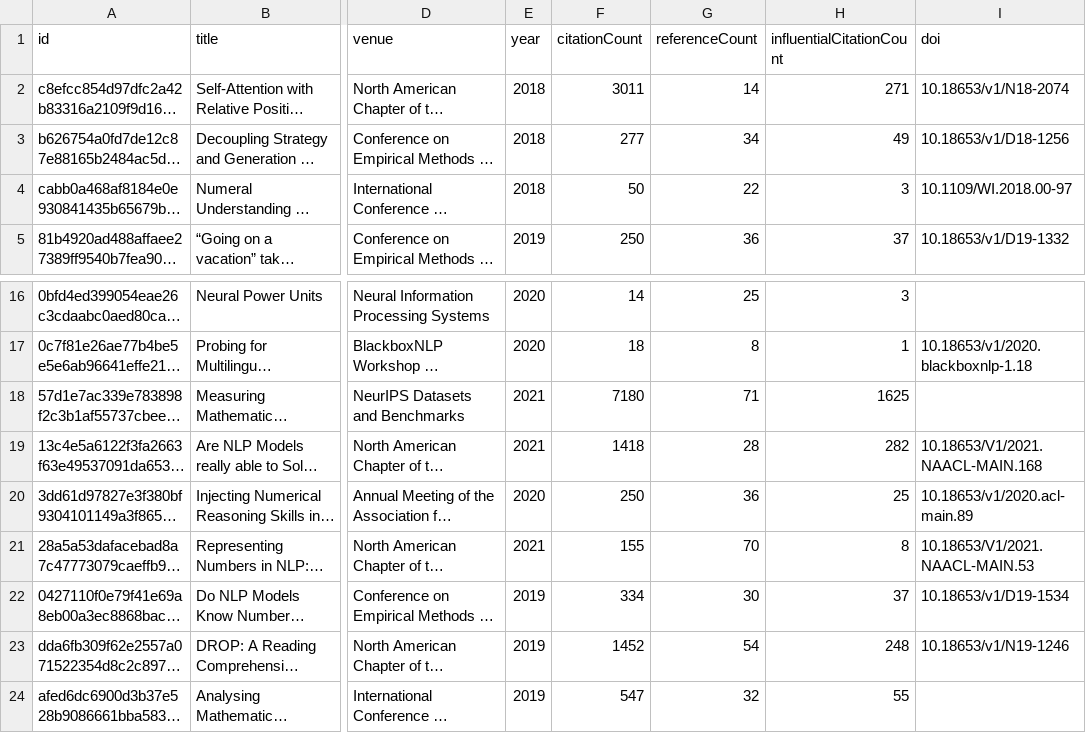
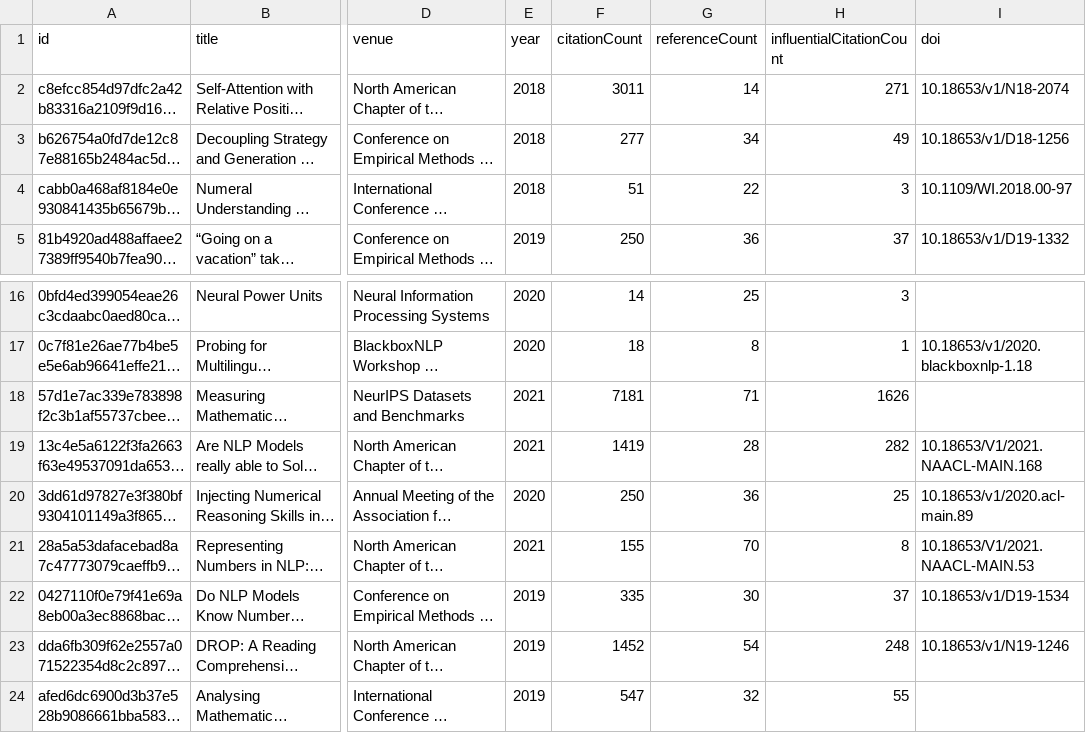
Before and after one commit to avijit-thawani/numeracy-in-nlp, a CSV file: data/core.csv, drawn as a sheet; only a part is shown, gaps mark what is left out; long unchanged cells end in …; the diff names each change by its address in the sheet, - before the commit and + after, or states it on an @@ line.

```diff
--- a/data/core.csv
+++ b/data/core.csv
-F4 (citationCount): 50
+F4 (citationCount): 51
-F18 (citationCount): 7180
+F18 (citationCount): 7181
-H18 (influentialCitationCount): 1625
+H18 (influentialCitationCount): 1626
-F19 (citationCount): 1418
+F19 (citationCount): 1419
-F22 (citationCount): 334
+F22 (citationCount): 335
```
Also changed, not shown: 8 other files.
